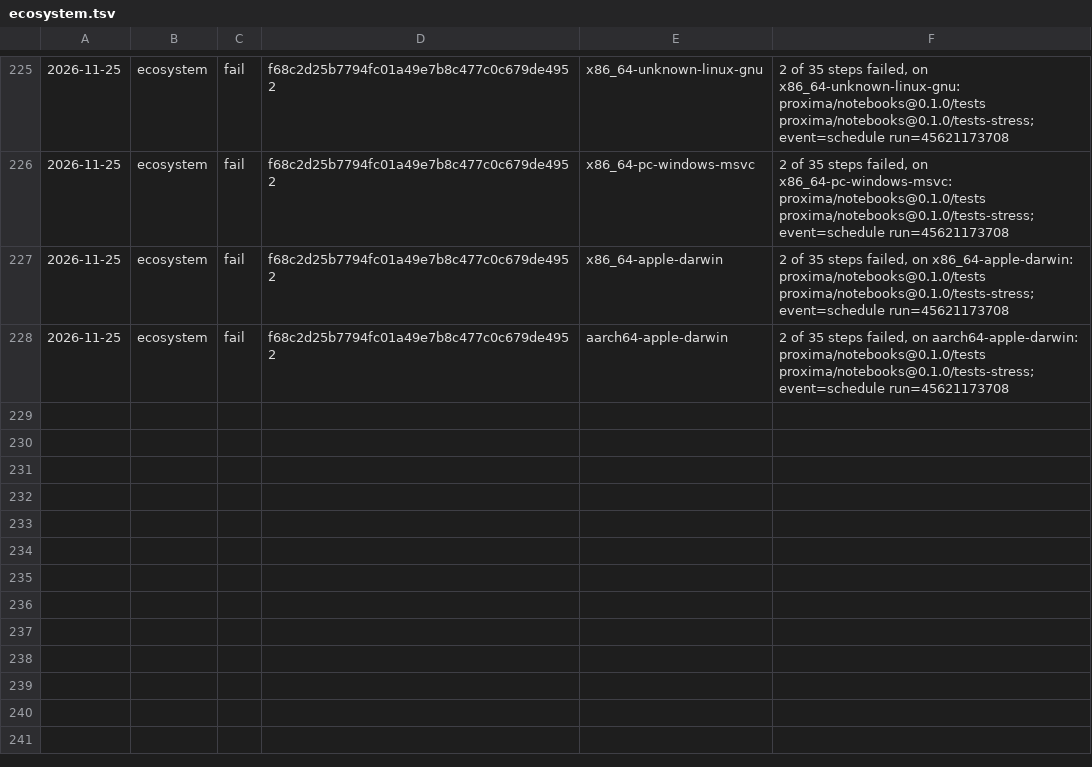
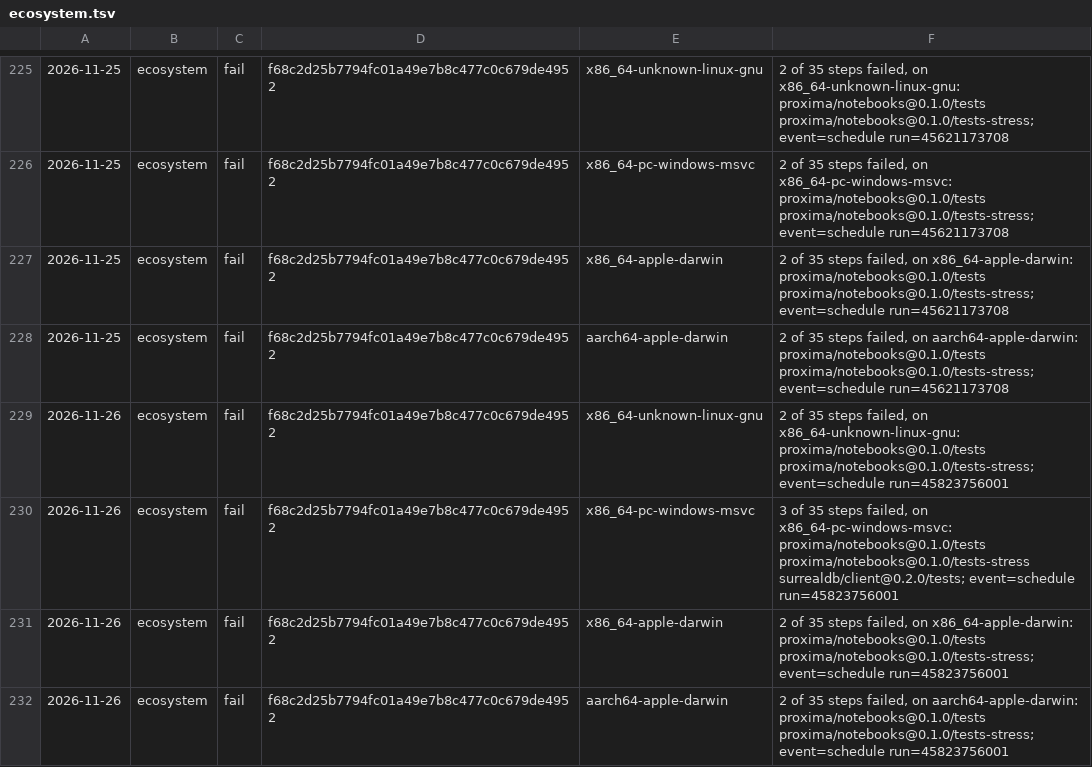
Before and after one commit to sinisterMage/WSharp, a TSV file: soak/ecosystem.tsv, drawn as a sheet; only a part is shown, gaps mark what is left out.

```diff
--- a/soak/ecosystem.tsv
+++ b/soak/ecosystem.tsv
@@ -228 +228,5 @@
 2026-11-25	ecosystem	fail	f68c2d25b7794fc01a49e7b8c477c0c679de4952	aarch64-apple-darwin	2 of 35 steps failed, on aarch64-apple-darwin: proxima/notebooks@0.1.0/tests proxima/notebooks@0.1.0/tests-stress; event=schedule run=45621173708
+2026-11-26	ecosystem	fail	f68c2d25b7794fc01a49e7b8c477c0c679de4952	x86_64-unknown-linux-gnu	2 of 35 steps failed, on x86_64-unknown-linux-gnu: proxima/notebooks@0.1.0/tests proxima/notebooks@0.1.0/tests-stress; event=schedule run=45823756001
+2026-11-26	ecosystem	fail	f68c2d25b7794fc01a49e7b8c477c0c679de4952	x86_64-pc-windows-msvc	3 of 35 steps failed, on x86_64-pc-windows-msvc: proxima/notebooks@0.1.0/tests proxima/notebooks@0.1.0/tests-stress surrealdb/client@0.2.0/tests; event=schedule run=45823756001
+2026-11-26	ecosystem	fail	f68c2d25b7794fc01a49e7b8c477c0c679de4952	x86_64-apple-darwin	2 of 35 steps failed, on x86_64-apple-darwin: proxima/notebooks@0.1.0/tests proxima/notebooks@0.1.0/tests-stress; event=schedule run=45823756001
+2026-11-26	ecosystem	fail	f68c2d25b7794fc01a49e7b8c477c0c679de4952	aarch64-apple-darwin	2 of 35 steps failed, on aarch64-apple-darwin: proxima/notebooks@0.1.0/tests proxima/notebooks@0.1.0/tests-stress; event=schedule run=45823756001
```
